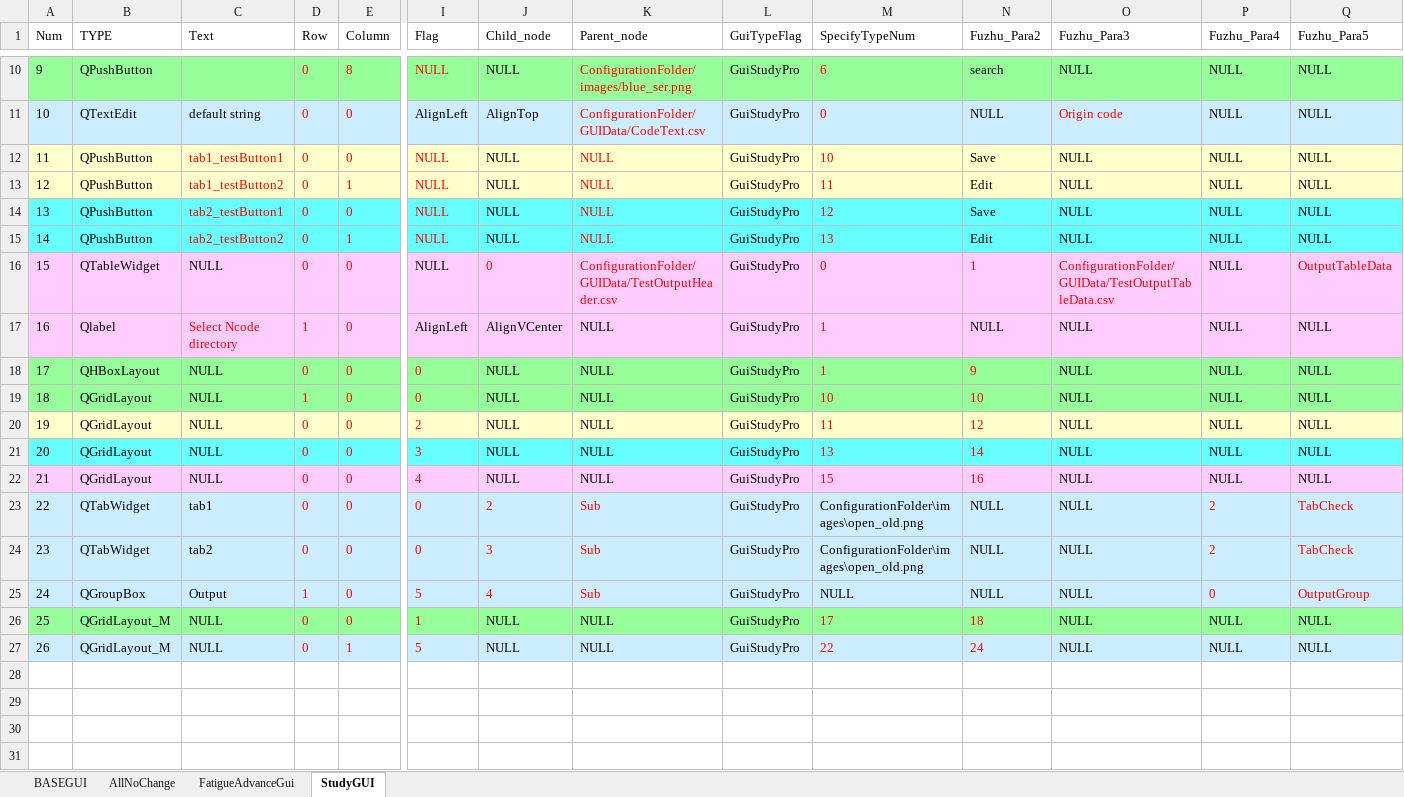
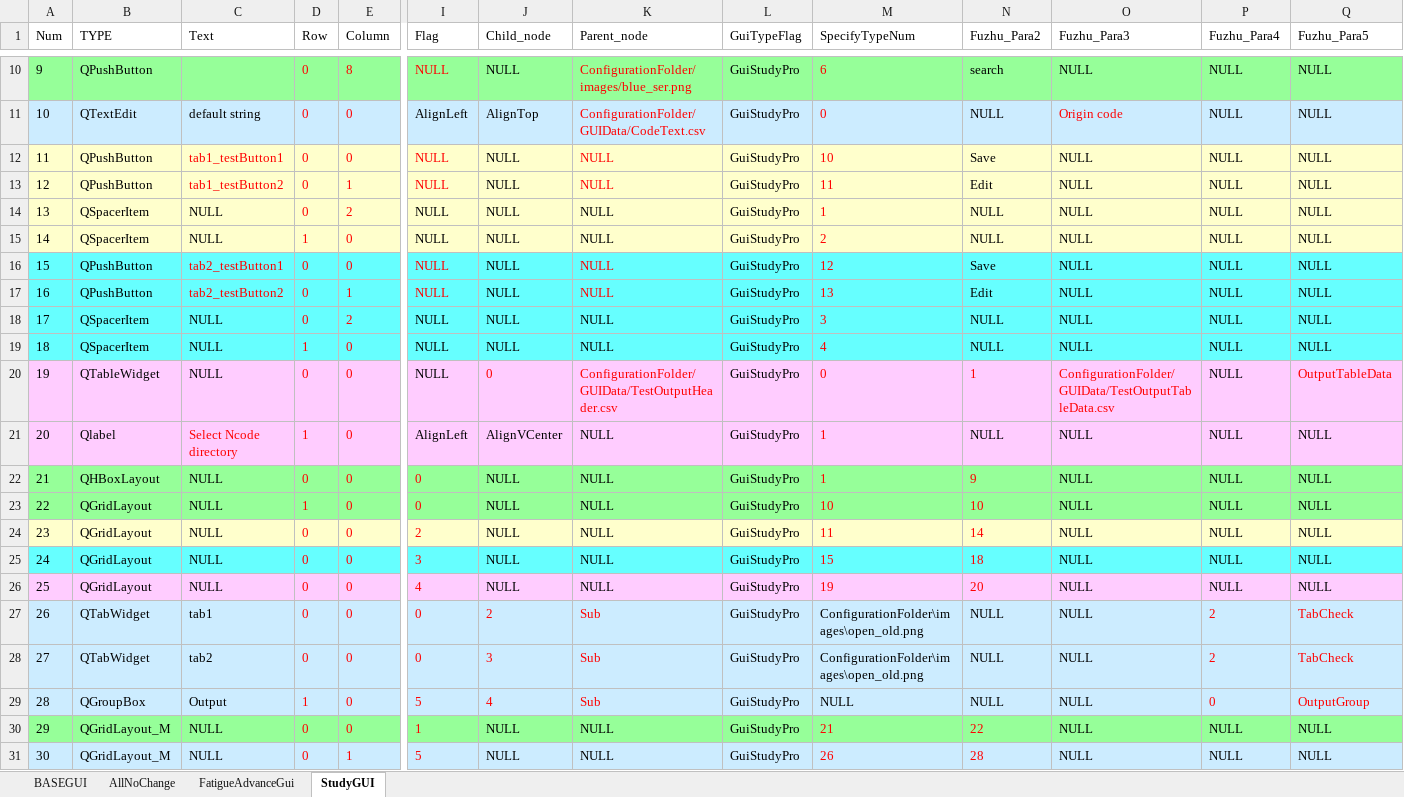
Before and after one commit to YujieChuck/QT_HPC_study, an Excel workbook: ConfigurationFolder/BASICGUI.xlsm, sheet StudyGUI, drawn as a sheet; only a part is shown, gaps mark what is left out; values as stored, in another font and other column widths than the file's, no borders; charts and pictures and conditional formats not drawn; addresses are those after the commit; rows hold the shown columns only; the diff names each change by its address in the sheet, - before the commit and + after, or states it on an @@ line.

```diff
--- a/ConfigurationFolder/BASICGUI.xlsm (sheet StudyGUI)
+++ b/ConfigurationFolder/BASICGUI.xlsm (sheet StudyGUI)
+row 14: 13 | QSpacerItem | NULL | 0 | 2 | NULL | NULL | NULL | GuiStudyPro | 1 | NULL | NULL | NULL | NULL
+row 15: 14 | QSpacerItem | NULL | 1 | 0 | NULL | NULL | NULL | GuiStudyPro | 2 | NULL | NULL | NULL | NULL
@@ column A (Num) renumbered from row 16 down @@
+row 18: 17 | QSpacerItem | NULL | 0 | 2 | NULL | NULL | NULL | GuiStudyPro | 3 | NULL | NULL | NULL | NULL
+row 19: 18 | QSpacerItem | NULL | 1 | 0 | NULL | NULL | NULL | GuiStudyPro | 4 | NULL | NULL | NULL | NULL
-N24 (Fuzhu_Para2): 12
+N24 (Fuzhu_Para2): 14
-M25 (SpecifyTypeNum): 13
+M25 (SpecifyTypeNum): 15
-N25 (Fuzhu_Para2): 14
+N25 (Fuzhu_Para2): 18
-M26 (SpecifyTypeNum): 15
+M26 (SpecifyTypeNum): 19
-N26 (Fuzhu_Para2): 16
+N26 (Fuzhu_Para2): 20
-M30 (SpecifyTypeNum): 17
+M30 (SpecifyTypeNum): 21
-N30 (Fuzhu_Para2): 18
+N30 (Fuzhu_Para2): 22
-M31 (SpecifyTypeNum): 22
+M31 (SpecifyTypeNum): 26
-N31 (Fuzhu_Para2): 24
+N31 (Fuzhu_Para2): 28
```
Also changed, not shown: formulas that keep their value, 9 other files.
